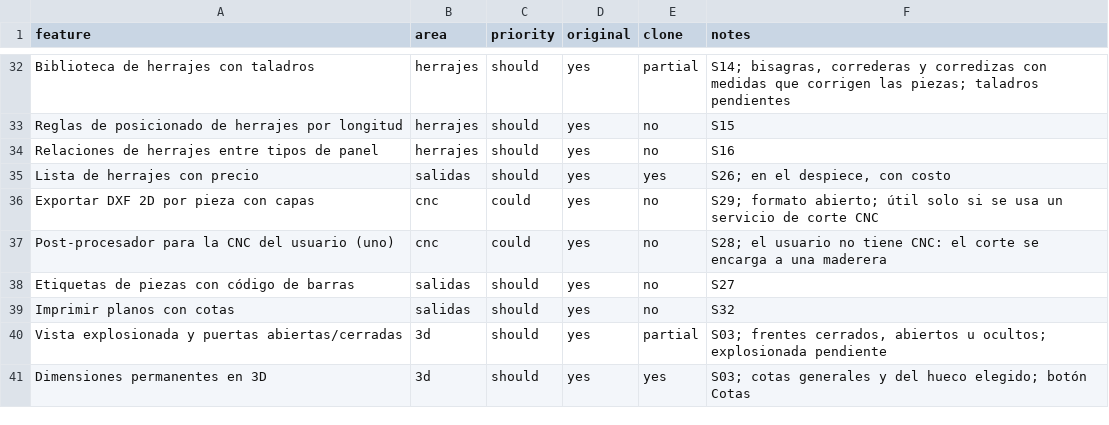
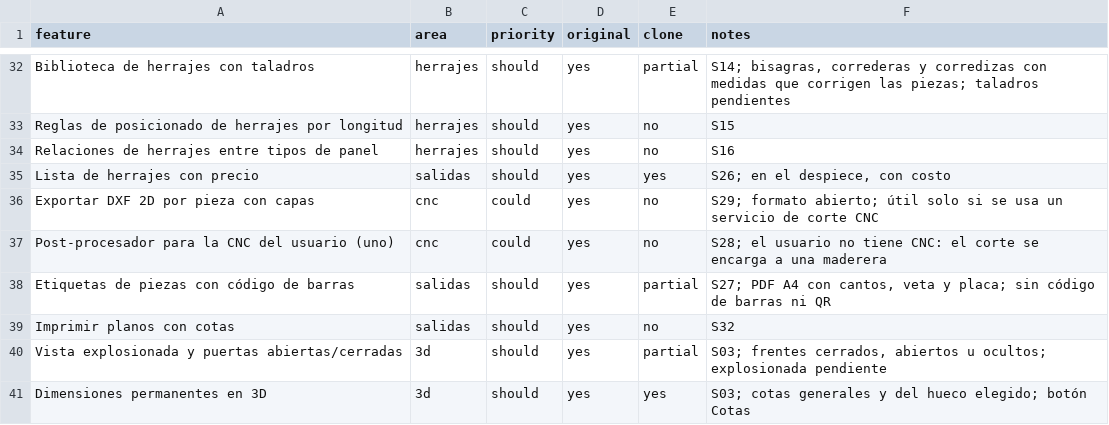
Before and after one commit to MaharBa264/mubleando, a CSV file: replica/features.csv, drawn as a sheet; only a part is shown, gaps mark what is left out.

```diff
--- a/replica/features.csv
+++ b/replica/features.csv
@@ -37,3 +37,3 @@ Exportar DXF 2D por pieza con capas,cnc,could,yes,no,S29; formato abierto; útil
 Post-procesador para la CNC del usuario (uno),cnc,could,yes,no,S28; el usuario no tiene CNC: el corte se encarga a una maderera
-Etiquetas de piezas con código de barras,salidas,should,yes,no,S27
+Etiquetas de piezas con código de barras,salidas,should,yes,partial,"S27; PDF A4 con cantos, veta y placa; sin código de barras ni QR"
 Imprimir planos con cotas,salidas,should,yes,no,S32
```
Also changed, not shown: 14 other files.
